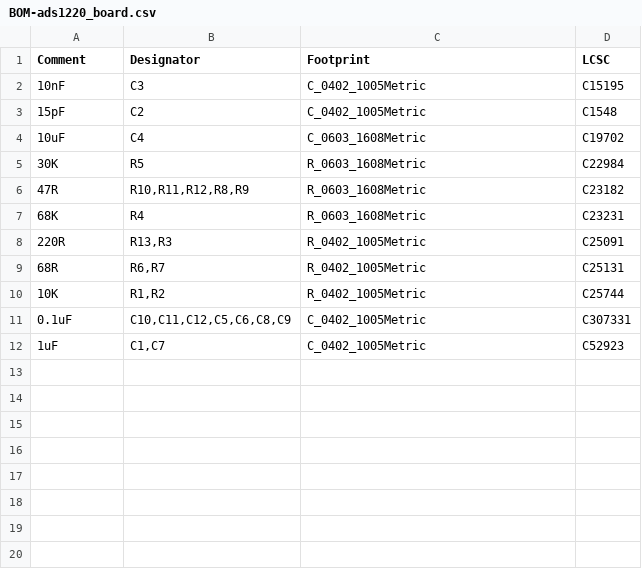
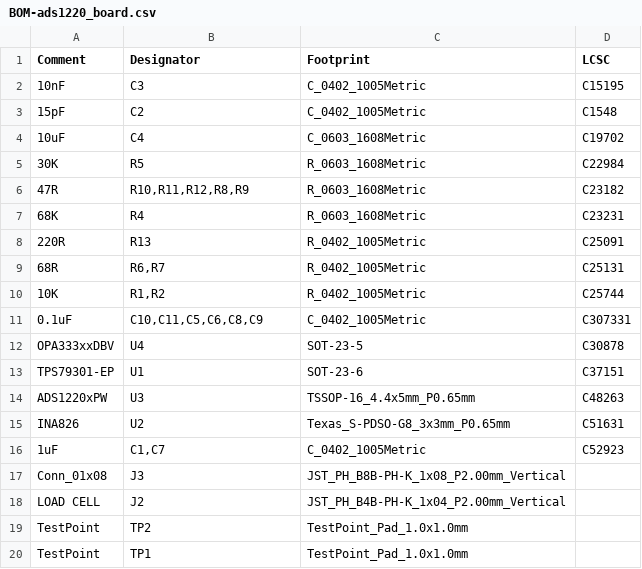
Before and after one commit to sssata/load_cell_reader, a CSV file: ECAD/ads1220_board/jlcpcb/production_files/BOM-ads1220_board.csv, drawn as a sheet.

```diff
--- a/ECAD/ads1220_board/jlcpcb/production_files/BOM-ads1220_board.csv
+++ b/ECAD/ads1220_board/jlcpcb/production_files/BOM-ads1220_board.csv
@@ -7,6 +7,14 @@ Comment,Designator,Footprint,LCSC
 68K,R4,R_0603_1608Metric,C23231
-220R,"R13,R3",R_0402_1005Metric,C25091
+220R,R13,R_0402_1005Metric,C25091
 68R,"R6,R7",R_0402_1005Metric,C25131
 10K,"R1,R2",R_0402_1005Metric,C25744
-0.1uF,"C10,C11,C12,C5,C6,C8,C9",C_0402_1005Metric,C307331
+0.1uF,"C10,C11,C5,C6,C8,C9",C_0402_1005Metric,C307331
+OPA333xxDBV,U4,SOT-23-5,C30878
+TPS79301-EP,U1,SOT-23-6,C37151
+ADS1220xPW,U3,TSSOP-16_4.4x5mm_P0.65mm,C48263
+INA826,U2,Texas_S-PDSO-G8_3x3mm_P0.65mm,C51631
 1uF,"C1,C7",C_0402_1005Metric,C52923
+Conn_01x08,J3,JST_PH_B8B-PH-K_1x08_P2.00mm_Vertical,
+LOAD CELL,J2,JST_PH_B4B-PH-K_1x04_P2.00mm_Vertical,
+TestPoint,TP2,TestPoint_Pad_1.0x1.0mm,
+TestPoint,TP1,TestPoint_Pad_1.0x1.0mm,
```
Also changed, not shown: ECAD/ads1220_board/jlcpcb/production_files/CPL-ads1220_board.csv, 42 other files.
